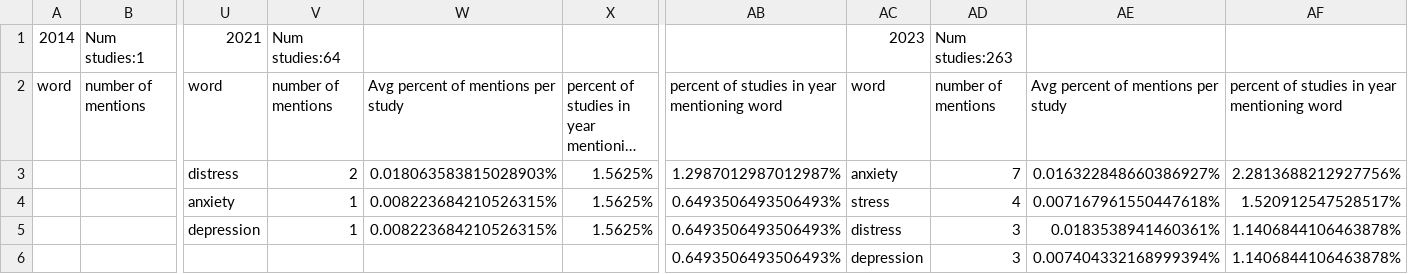
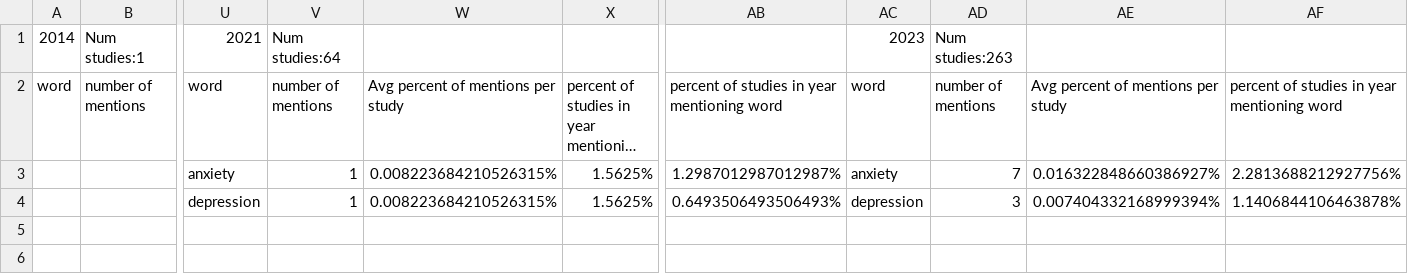
Before and after one commit to Marc-Morcos/DatabaseWordCounter, a CSV file: Output/NOT_YET_RECRUITING.csv, drawn as a sheet; only a part is shown, gaps mark what is left out; long unchanged cells end in …; removed rows and columns are numbered as before the commit, all else as after; rows hold the shown columns only; the diff names each change by its address in the sheet, - before the commit and + after, or states it on an @@ line.

```diff
--- a/Output/NOT_YET_RECRUITING.csv
+++ b/Output/NOT_YET_RECRUITING.csv
-U3: distress
+U3: anxiety
-V3: 2
+V3: 1
-W3: 0.018063583815028903%
+W3: 0.008223684210526315%
-row 4:  |  | anxiety | 1 | 0.008223684210526315% | 1.5625% | 0.6493506493506493% | stress | 4 | 0.007167961550447618% | 1.520912547528517%
-AC4: distress
+AC4: depression
-AE4: 0.0183538941460361%
+AE4: 0.007404332168999394%
-row 6:  |  |  |  |  |  | 0.6493506493506493% | depression | 3 | 0.007404332168999394% | 1.1406844106463878%
```
Also changed, not shown: Output/ACTIVE_NOT_RECRUITING.csv, Output/Completed.csv, 7 other files.
